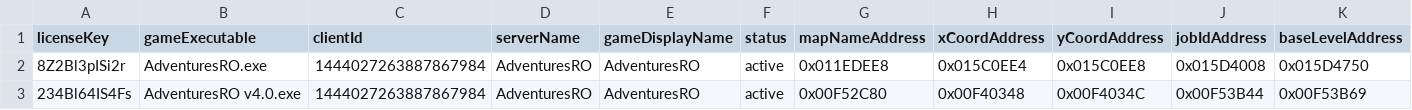
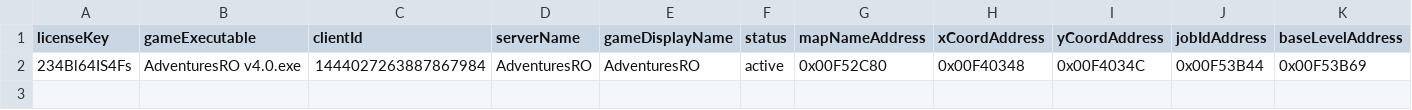
Before and after one commit to AdventuresRO/RODiscordRPC, a CSV file: licenses.csv, drawn as a sheet; only a part is shown; rows hold the shown columns only; the diff names each change by its address in the sheet, - before the commit and + after, or states it on an @@ line.

Commit message:
Update licenses.csv

```diff
--- a/licenses.csv
+++ b/licenses.csv
-row 2: 8Z2Bl3pISi2r | AdventuresRO.exe | 1444027263887867984 | AdventuresRO | AdventuresRO | active | 0x011EDEE8 | 0x015C0EE4 | 0x015C0EE8 | 0x015D4008 | 0x015D4750
```
